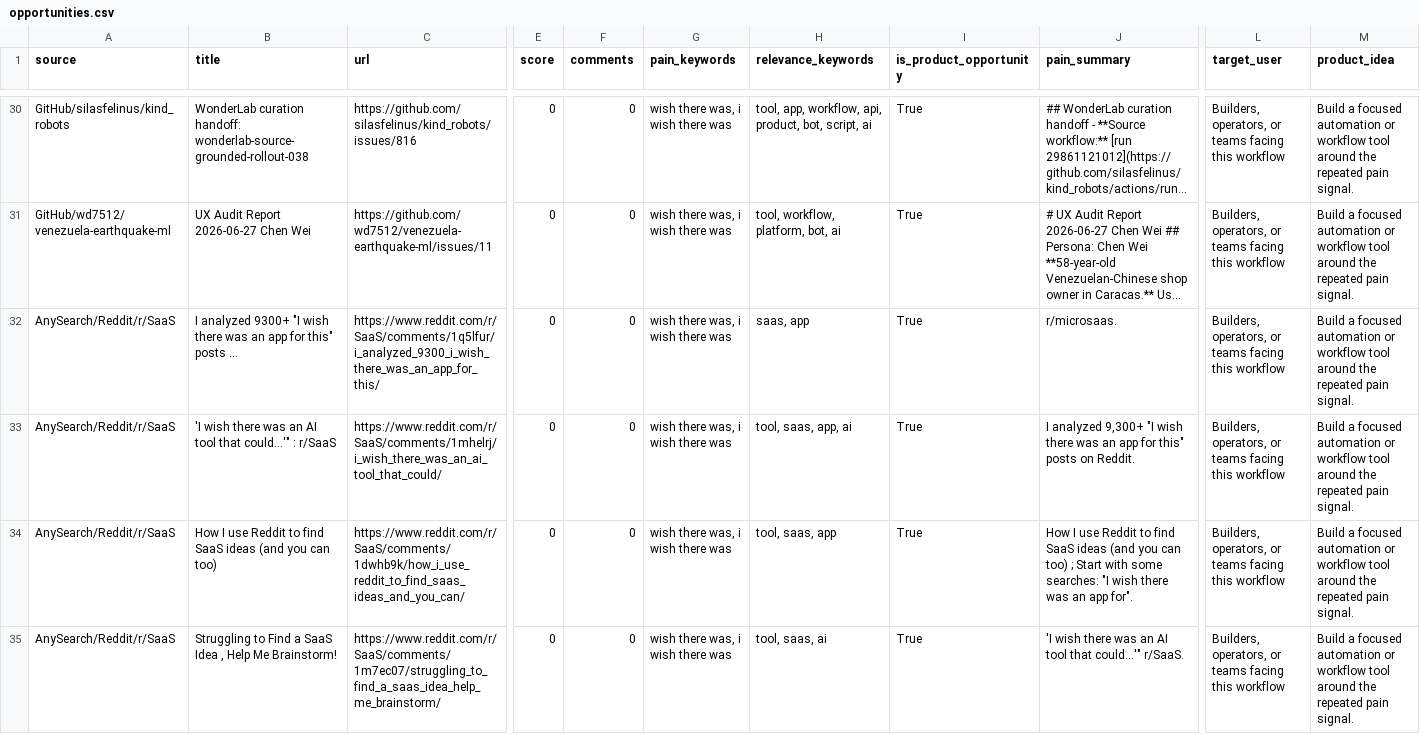
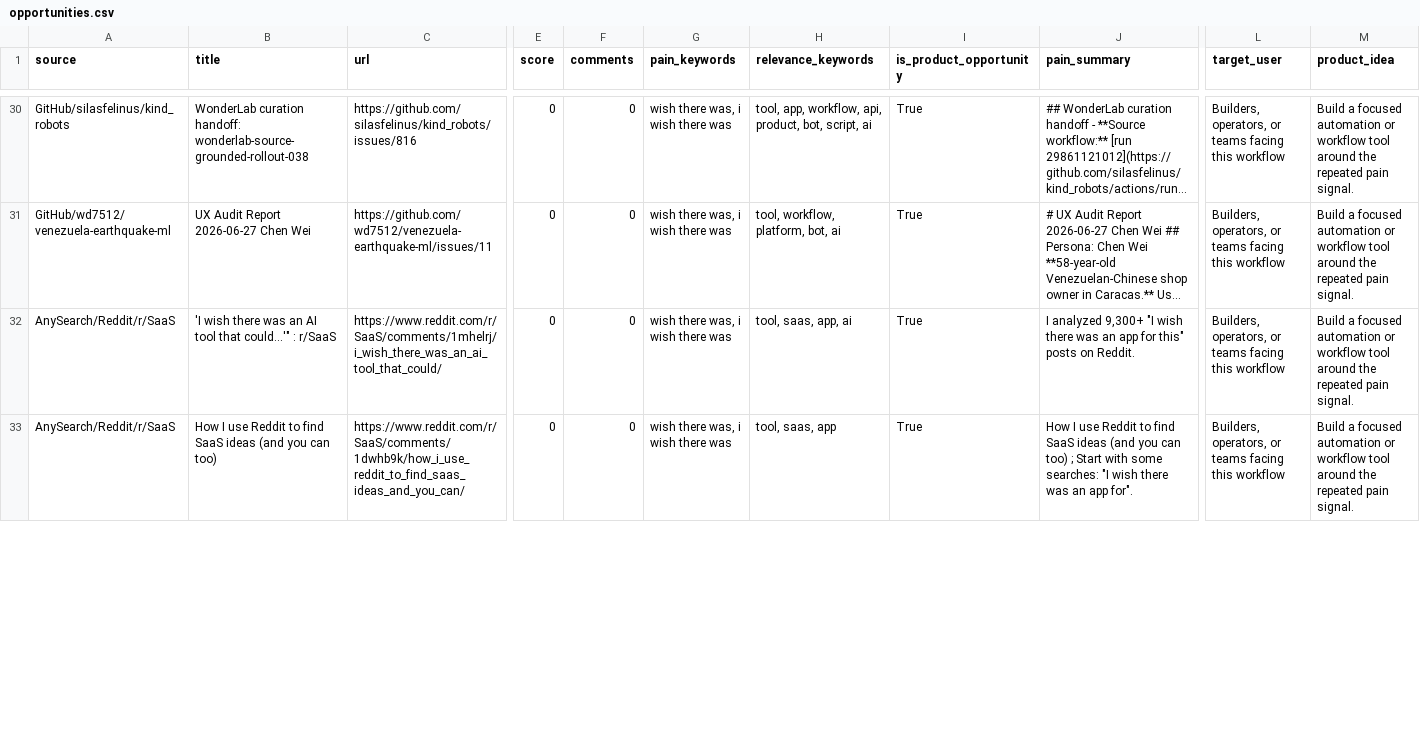
Before and after one commit to jaxxchen003/microsaas-radar, a CSV file: output/opportunities.csv, drawn as a sheet; only a part is shown, gaps mark what is left out; long unchanged cells end in …; removed rows and columns are numbered as before the commit, all else as after; rows hold the shown columns only; the diff covers the shown part only; the diff names each change by its address in the sheet, - before the commit and + after, or states it on an @@ line.

```diff
--- a/output/opportunities.csv
+++ b/output/opportunities.csv
-row 32: AnySearch/Reddit/r/SaaS | I analyzed 9300+ "I wish there was an app for this" posts ... | https://www.reddit.com/r/SaaS/comments/1q5lfur/i_analyzed_9300_i_wish_there_was_an_app_for_this/ | 0 | 0 | wish there was, i wish there was | saas, app | True | r/microsaas. | Builders, operators, or teams facing this workflow | Build a focused automation or workflow tool around the repeated pain signal.
-row 35: AnySearch/Reddit/r/SaaS | Struggling to Find a SaaS Idea , Help Me Brainstorm! | https://www.reddit.com/r/SaaS/comments/1m7ec07/struggling_to_find_a_saas_idea_help_me_brainstorm/ | 0 | 0 | wish there was, i wish there was | tool, saas, ai | True | 'I wish there was an AI tool that could…'" r/SaaS. | Builders, operators, or teams facing this workflow | Build a focused automation or workflow tool around the repeated pain signal.
```
Also changed, not shown: 5 added rows, 3 removed rows and 11 edited cells elsewhere in this file, 3 other files.
